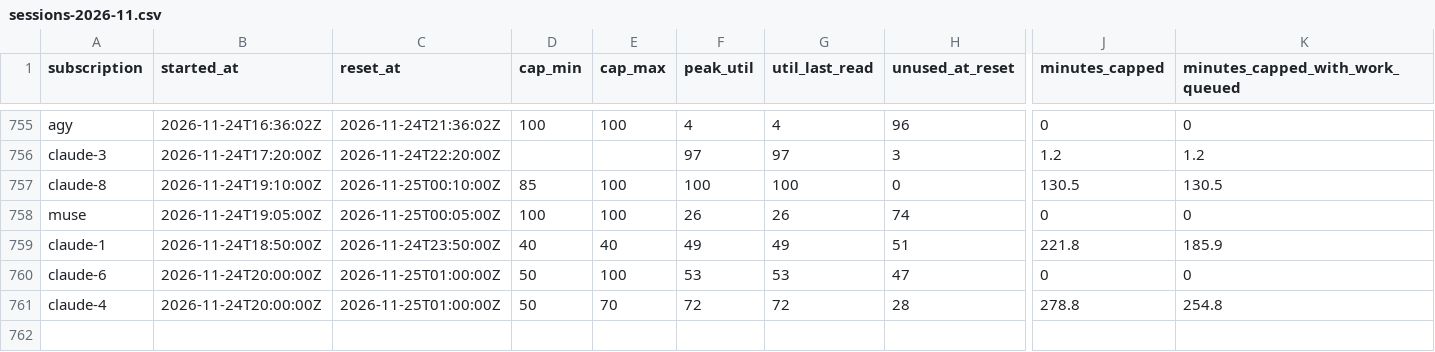
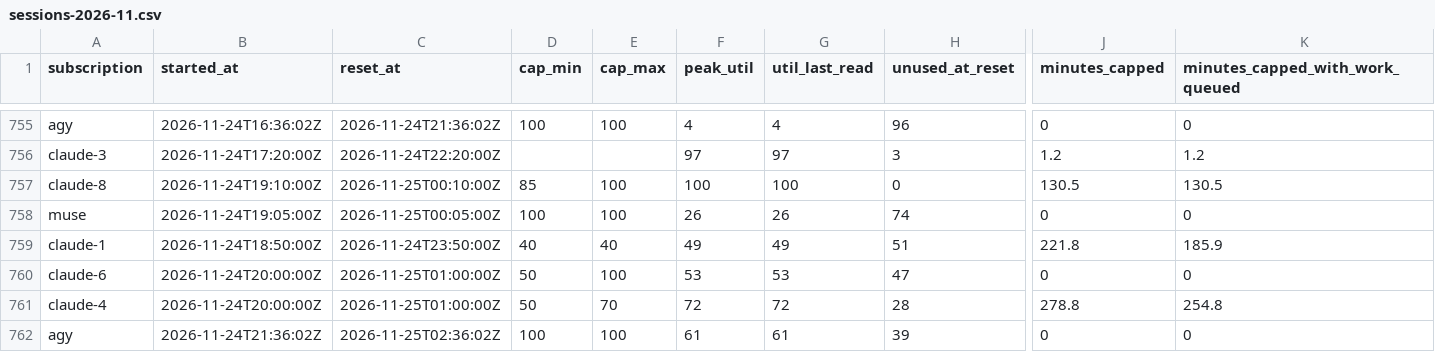
Before and after one commit to Jlore-Studios/JackiOh, a CSV file: usage/sessions-2026-11.csv, drawn as a sheet; only a part is shown, gaps mark what is left out; rows hold the shown columns only; the diff names each change by its address in the sheet, - before the commit and + after, or states it on an @@ line.

```diff
--- a/usage/sessions-2026-11.csv
+++ b/usage/sessions-2026-11.csv
+row 762: agy | 2026-11-24T21:36:02Z | 2026-11-25T02:36:02Z | 100 | 100 | 61 | 61 | 39 | 0 | 0
```
Also changed, not shown: usage/pools-2026-11.csv, usage/runs-2026-11.csv, 2 other files.
